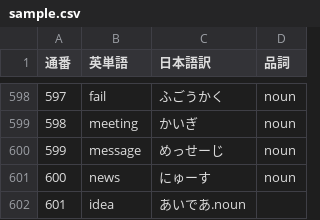
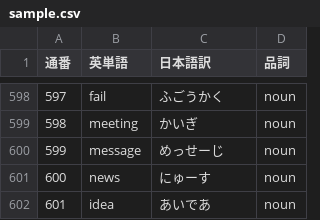
Before and after one commit to cuifeng0903/kids-word-app, a CSV file: sample.csv, drawn as a sheet; only a part is shown, gaps mark what is left out.

Commit message:
Update sample.csv

```diff
--- a/sample.csv
+++ b/sample.csv
@@ -601,2 +601,2 @@
 600,news,にゅーす,noun
-601,idea,あいであ.noun
+601,idea,あいであ,noun
```
